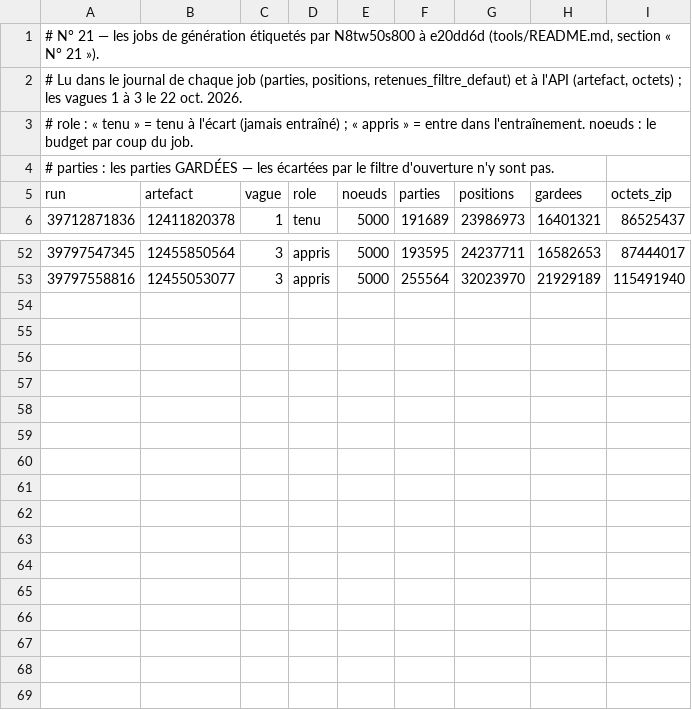
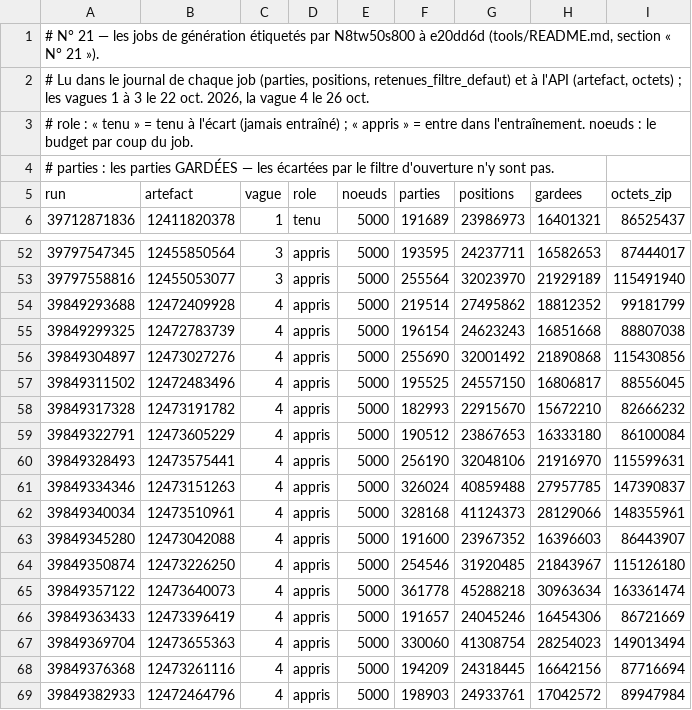
Before and after one commit to theodubus/chess, a TSV file: tools/n21-jobs.tsv, drawn as a sheet; only a part is shown, gaps mark what is left out.

```diff
--- a/tools/n21-jobs.tsv
+++ b/tools/n21-jobs.tsv
@@ -1,3 +1,3 @@
 # N° 21 — les jobs de génération étiquetés par N8tw50s800 à e20dd6d (tools/README.md, section « N° 21 »).
-# Lu dans le journal de chaque job (parties, positions, retenues_filtre_defaut) et à l'API (artefact, octets) ; les vagues 1 à 3 le 22 oct. 2026.
+# Lu dans le journal de chaque job (parties, positions, retenues_filtre_defaut) et à l'API (artefact, octets) ; les vagues 1 à 3 le 22 oct. 2026, la vague 4 le 26 oct.
 # role : « tenu » = tenu à l'écart (jamais entraîné) ; « appris » = entre dans l'entraînement. noeuds : le budget par coup du job.
@@ -53 +53,17 @@ run	artefact	vague	role	noeuds	parties	positions	gardees	octets_zip
 39797558816	12455053077	3	appris	5000	255564	32023970	21929189	115491940
+39849293688	12472409928	4	appris	5000	219514	27495862	18812352	99181799
+39849299325	12472783739	4	appris	5000	196154	24623243	16851668	88807038
+39849304897	12473027276	4	appris	5000	255690	32001492	21890868	115430856
+39849311502	12472483496	4	appris	5000	195525	24557150	16806817	88556045
+39849317328	12473191782	4	appris	5000	182993	22915670	15672210	82666232
+39849322791	12473605229	4	appris	5000	190512	23867653	16333180	86100084
+39849328493	12473575441	4	appris	5000	256190	32048106	21916970	115599631
+39849334346	12473151263	4	appris	5000	326024	40859488	27957785	147390837
+39849340034	12473510961	4	appris	5000	328168	41124373	28129066	148355961
+39849345280	12473042088	4	appris	5000	191600	23967352	16396603	86443907
+39849350874	12473226250	4	appris	5000	254546	31920485	21843967	115126180
+39849357122	12473640073	4	appris	5000	361778	45288218	30963634	163361474
+39849363433	12473396419	4	appris	5000	191657	24045246	16454306	86721669
+39849369704	12473655363	4	appris	5000	330060	41308754	28254023	149013494
+39849376368	12473261116	4	appris	5000	194209	24318445	16642156	87716694
+39849382933	12472464796	4	appris	5000	198903	24933761	17042572	89947984
```
Also changed, not shown: 1 other file.
